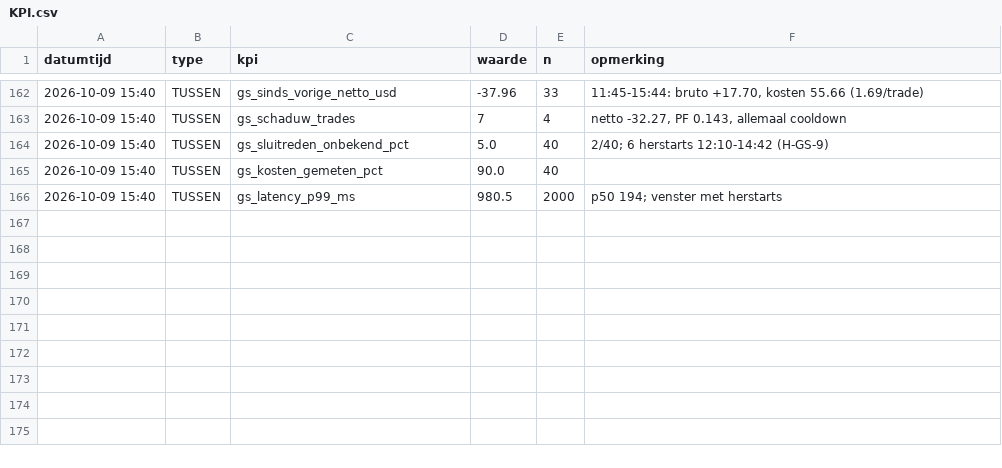
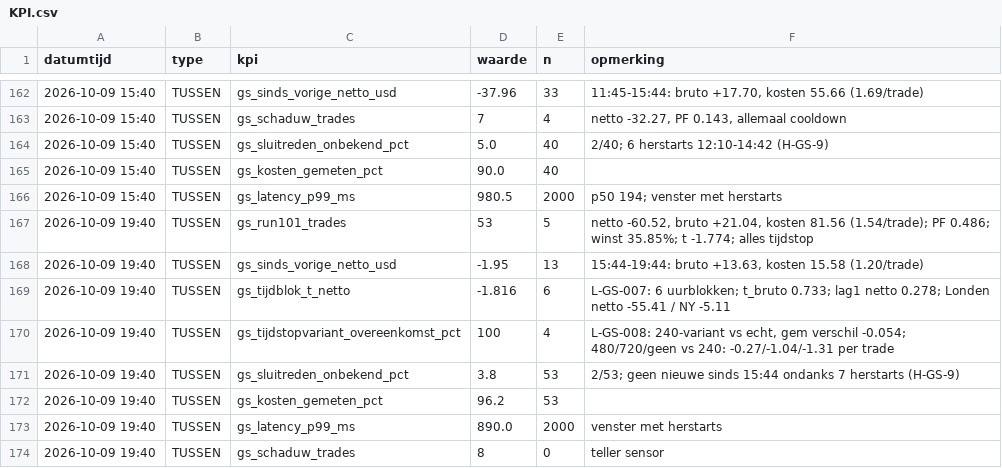
Before and after one commit to Roedie84/ha-gold-scalper, a CSV file: KPI.csv, drawn as a sheet; only a part is shown, gaps mark what is left out.

```diff
--- a/KPI.csv
+++ b/KPI.csv
@@ -166 +166,9 @@ datumtijd,type,kpi,waarde,n,opmerking
 2026-10-09 15:40,TUSSEN,gs_latency_p99_ms,980.5,2000,"p50 194; venster met herstarts"
+2026-10-09 19:40,TUSSEN,gs_run101_trades,53,5,"netto -60.52, bruto +21.04, kosten 81.56 (1.54/trade); PF 0.486; winst 35.85%; t -1.774; alles tijdstop"
+2026-10-09 19:40,TUSSEN,gs_sinds_vorige_netto_usd,-1.95,13,"15:44-19:44: bruto +13.63, kosten 15.58 (1.20/trade)"
+2026-10-09 19:40,TUSSEN,gs_tijdblok_t_netto,-1.816,6,"L-GS-007: 6 uurblokken; t_bruto 0.733; lag1 netto 0.278; Londen netto -55.41 / NY -5.11"
+2026-10-09 19:40,TUSSEN,gs_tijdstopvariant_overeenkomst_pct,100,4,"L-GS-008: 240-variant vs echt, gem verschil -0.054; 480/720/geen vs 240: -0.27/-1.04/-1.31 per trade"
+2026-10-09 19:40,TUSSEN,gs_sluitreden_onbekend_pct,3.8,53,"2/53; geen nieuwe sinds 15:44 ondanks 7 herstarts (H-GS-9)"
+2026-10-09 19:40,TUSSEN,gs_kosten_gemeten_pct,96.2,53,
+2026-10-09 19:40,TUSSEN,gs_latency_p99_ms,890.0,2000,"venster met herstarts"
+2026-10-09 19:40,TUSSEN,gs_schaduw_trades,8,0,"teller sensor"
```
Also changed, not shown: 2 other files.
